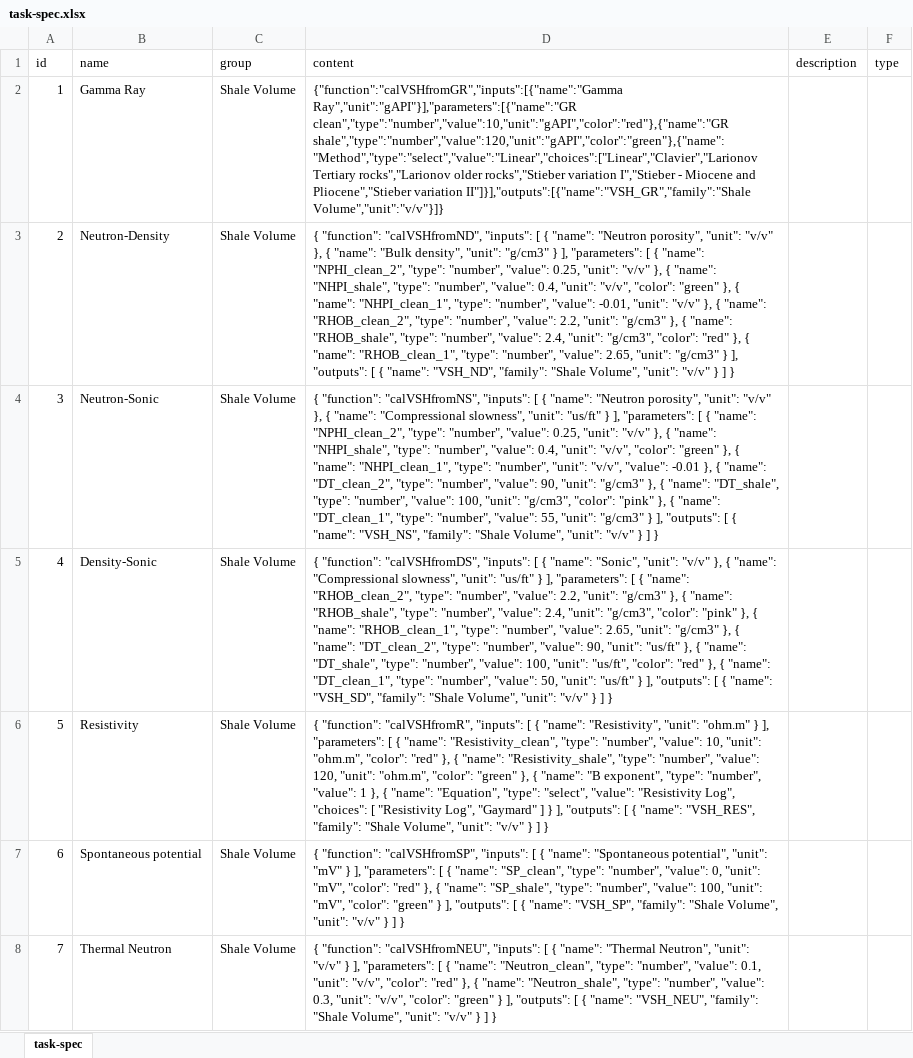
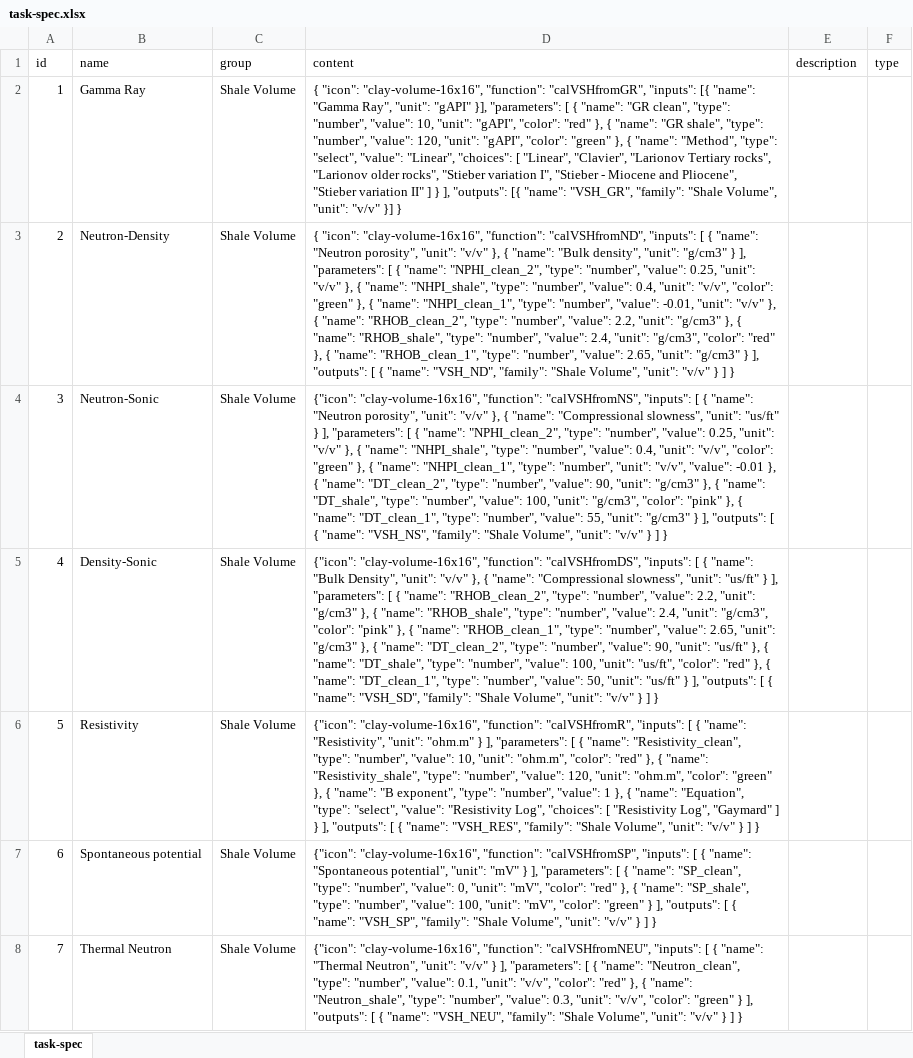
Before and after one commit to hoangbdUET/wi-backend, an Excel workbook: server/task/task-spec.xlsx, sheet task-spec, drawn as a sheet; only a part is shown; values as stored, in another font and other column widths than the file's, no borders; the diff covers the shown part only; the diff names each change by its address in the sheet, - before the commit and + after, or states it on an @@ line.

Commit message:
fix task

```diff
--- a/server/task/task-spec.xlsx (sheet task-spec)
+++ b/server/task/task-spec.xlsx (sheet task-spec)
-D2 (content): {"function":"calVSHfromGR","inputs":[{"name":"Gamma Ray","unit":"gAPI"}],"parameters":[{"name":"GR clean","type":"number","value":10,"unit":"gAPI","color":"red"},{"name":"GR shale","type":"number","value":120,"unit":"gAPI","color":"green"},{"name":"Method","type":"select","value":"Linear","choices":["Linear","Clavier","Larionov Tertiary rocks","Larionov older rocks","Stieber variation I","Stieber - Miocene and Pliocene","Stieber variation II"]}],"outputs":[{"name":"VSH_GR","family":"Shale Volume","unit":"v/v"}]}
+D2 (content): { "icon": "clay-volume-16x16", "function": "calVSHfromGR", "inputs": [{ "name": "Gamma Ray", "unit": "gAPI" }], "parameters": [ { "name": "GR clean", "type": "number", "value": 10, "unit": "gAPI", "color": "red" }, { "name": "GR shale", "type": "number", "value": 120, "unit": "gAPI", "color": "green" }, { "name": "Method", "type": "select", "value": "Linear", "choices": [ "Linear", "Clavier", "Larionov Tertiary rocks", "Larionov older rocks", "Stieber variation I", "Stieber - Miocene and Pliocene", "Stieber variation II" ] } ], "outputs": [{ "name": "VSH_GR", "family": "Shale Volume", "unit": "v/v" }] }
-D3 (content): { "function": "calVSHfromND",…
+D3 (content): { "icon": "clay-volume-16x16", "function": "calVSHfromND",…
-D4 (content): { "function": "calVSHfromNS",…
+D4 (content): {"icon": "clay-volume-16x16", "function": "calVSHfromNS",…
-D5 (content): { "function": "calVSHfromDS", "inputs": [ { "name": "Sonic", "unit": "v/v"…
+D5 (content): {"icon": "clay-volume-16x16", "function": "calVSHfromDS", "inputs": [ { "name": "Bulk Density", "unit": "v/v"…
-D6 (content): { "function": "calVSHfromR",…
+D6 (content): {"icon": "clay-volume-16x16", "function": "calVSHfromR",…
-D7 (content): { "function": "calVSHfromSP",…
+D7 (content): {"icon": "clay-volume-16x16", "function": "calVSHfromSP",…
-D8 (content): { "function": "calVSHfromNEU",…
+D8 (content): {"icon": "clay-volume-16x16", "function": "calVSHfromNEU",…
```
Also changed, not shown: 21 edited cells elsewhere in this sheet.
